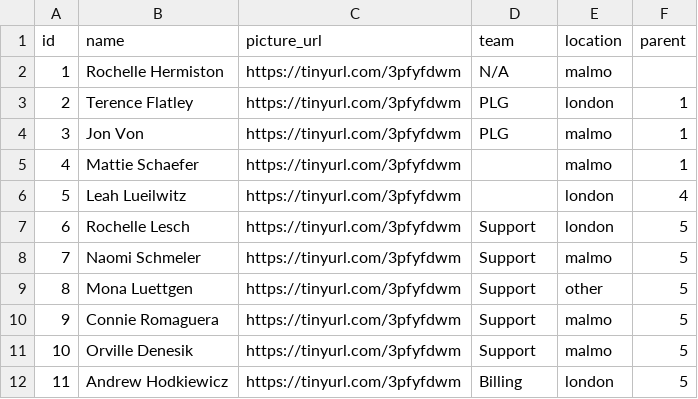
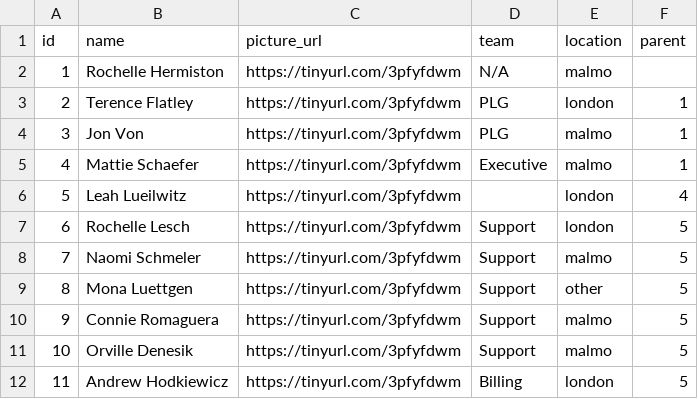
Before and after one commit to rexgreenway/org-chart, a CSV file: public/data.csv, drawn as a sheet; only a part is shown.

Commit message:
all for multiple root teams

```diff
--- a/public/data.csv
+++ b/public/data.csv
@@ -4,3 +4,3 @@ id,name,picture_url,team,location,parent
 3,Jon Von,https://tinyurl.com/3pfyfdwm,PLG,malmo,1
-4,Mattie Schaefer,https://tinyurl.com/3pfyfdwm,,malmo,1
+4,Mattie Schaefer,https://tinyurl.com/3pfyfdwm,Executive,malmo,1
 5,Leah Lueilwitz,https://tinyurl.com/3pfyfdwm,,london,4
```
Also changed, not shown: 3 other files.
